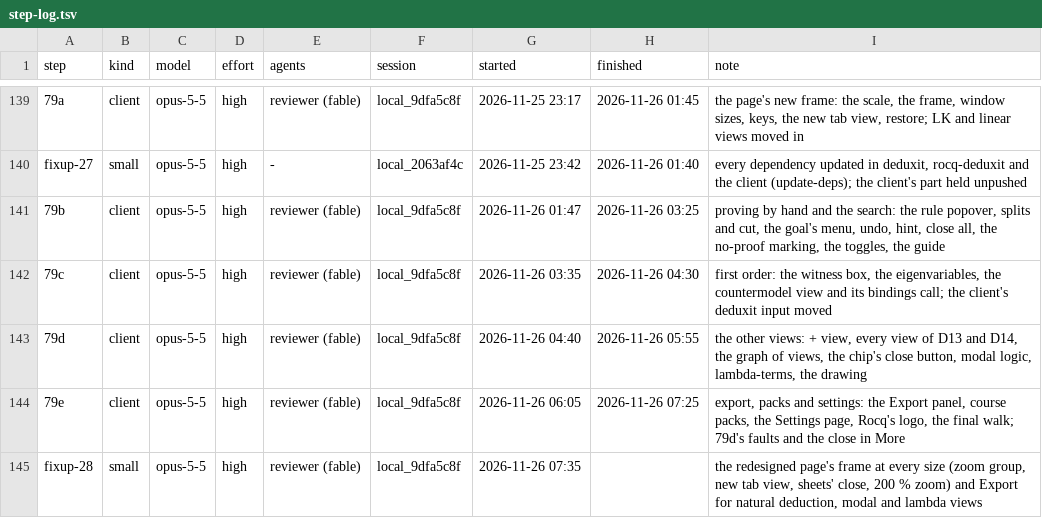
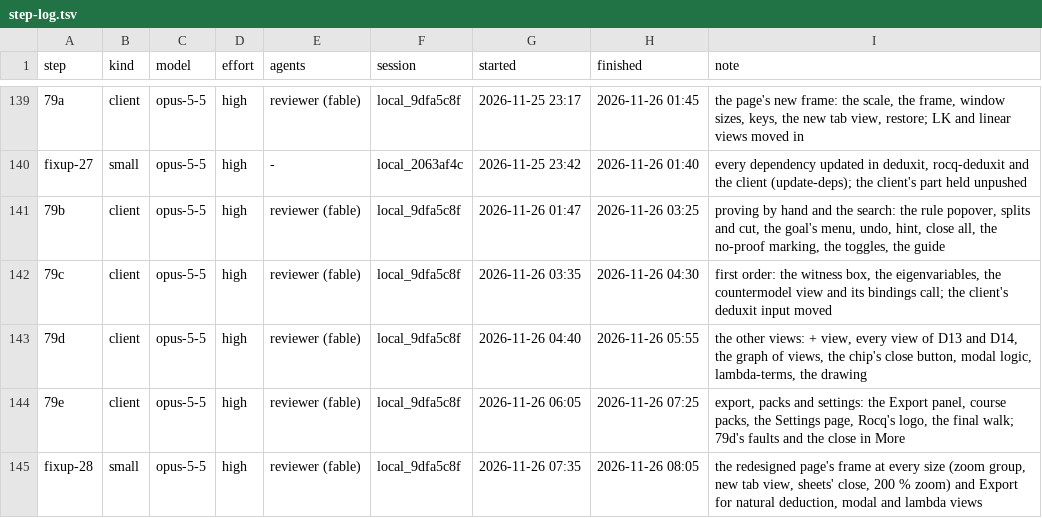
Before and after one commit to deduxit/deduxit, a TSV file: plan/notes/step-log.tsv, drawn as a sheet; only a part is shown, gaps mark what is left out.

Commit message:
Plan: fixup-28 reviewed, the page waits for approval

```diff
--- a/plan/notes/step-log.tsv
+++ b/plan/notes/step-log.tsv
@@ -144,2 +144,2 @@ fixup-27	small	opus-5-5	high	-	local_2063af4c	2026-11-25 23:42	2026-11-26 01:40
 79e	client	opus-5-5	high	reviewer (fable)	local_9dfa5c8f	2026-11-26 06:05	2026-11-26 07:25	export, packs and settings: the Export panel, course packs, the Settings page, Rocq's logo, the final walk; 79d's faults and the close in More
-fixup-28	small	opus-5-5	high	reviewer (fable)	local_9dfa5c8f	2026-11-26 07:35		the redesigned page's frame at every size (zoom group, new tab view, sheets' close, 200 % zoom) and Export for natural deduction, modal and lambda views
+fixup-28	small	opus-5-5	high	reviewer (fable)	local_9dfa5c8f	2026-11-26 07:35	2026-11-26 08:05	the redesigned page's frame at every size (zoom group, new tab view, sheets' close, 200 % zoom) and Export for natural deduction, modal and lambda views
```
Also changed, not shown: 1 other file.
